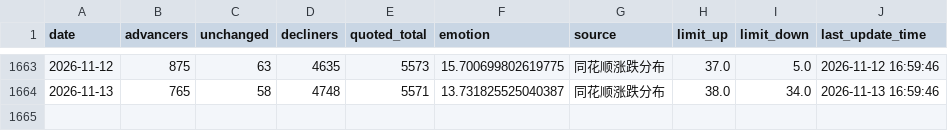
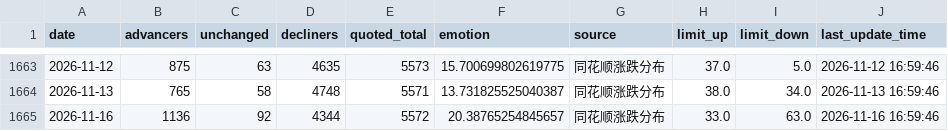
Before and after one commit to CindyNNN/amv-research-clock, a CSV file: data/backtests/cyb_emotion_kdj/all_a_breadth_combined.csv, drawn as a sheet; only a part is shown, gaps mark what is left out; the diff names each change by its address in the sheet, - before the commit and + after, or states it on an @@ line.

```diff
--- a/data/backtests/cyb_emotion_kdj/all_a_breadth_combined.csv
+++ b/data/backtests/cyb_emotion_kdj/all_a_breadth_combined.csv
+row 1665: 2026-11-16 | 1136 | 92 | 4344 | 5572 | 20.38765254845657 | 同花顺涨跌分布 | 33.0 | 63.0 | 2026-11-16 16:59:46
```
Also changed, not shown: data/backtests/amv_index_gate/index_sh000001_daily.csv, data/backtests/amv_index_gate/index_sz399001_daily.csv, 23 other files.
